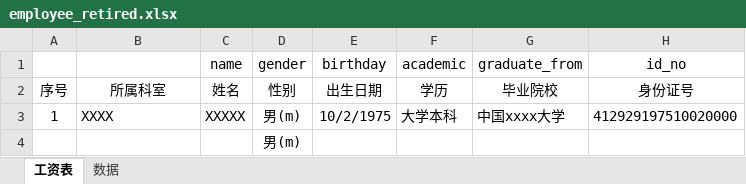
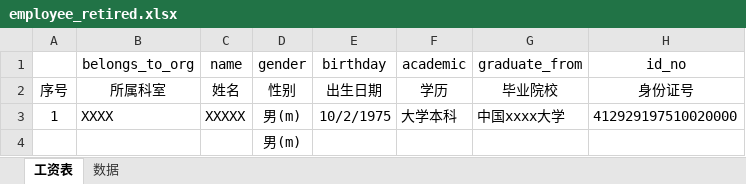
Before and after one commit to chengdh/fig-rails-dev, an Excel workbook: public/employee_template/employee_retired.xlsx, sheet 工资表, drawn as a sheet; only a part is shown; values as stored, in another font and other column widths than the file's, no borders; the diff names each change by its address in the sheet, - before the commit and + after, or states it on an @@ line.

```diff
--- a/public/employee_template/employee_retired.xlsx (sheet 工资表)
+++ b/public/employee_template/employee_retired.xlsx (sheet 工资表)
-B1: (empty)
+B1: belongs_to_org
```
Also changed, not shown: public/employee_template/employee_leader.xlsx, public/employee_template/employee_on_duty.xlsx, 19 other files.
